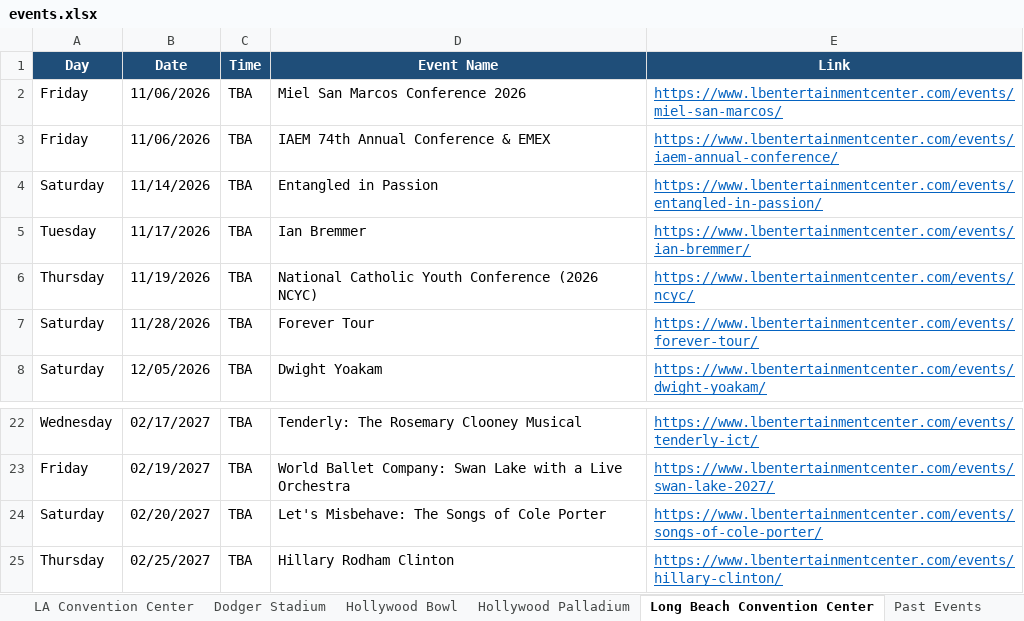
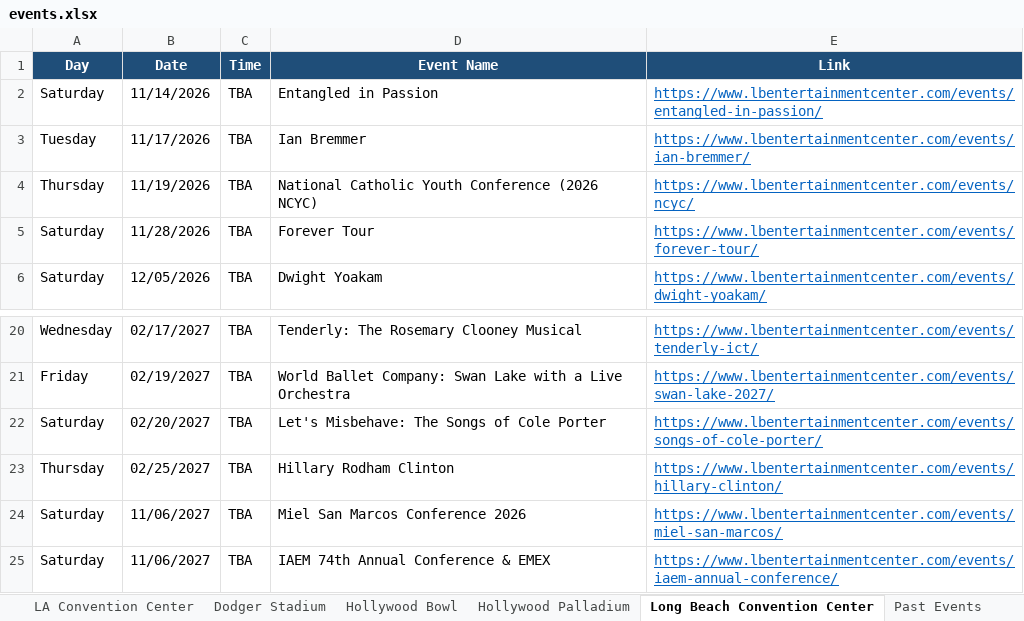
Before and after one commit to hannahlee-vzw/southern_california_events, an Excel workbook: docs/events.xlsx, sheet Long Beach Convention Center, drawn as a sheet; only a part is shown, gaps mark what is left out; values as stored, in another font and other column widths than the file's, no borders; removed rows and columns are numbered as before the commit, all else as after; the diff names each change by its address in the sheet, - before the commit and + after, or states it on an @@ line.

```diff
--- a/docs/events.xlsx (sheet Long Beach Convention Center)
+++ b/docs/events.xlsx (sheet Long Beach Convention Center)
-row 2: Friday | 11/06/2026 | TBA | Miel San Marcos Conference 2026 | https://www.lbentertainmentcenter.com/events/miel-san-marcos/
-row 3: Friday | 11/06/2026 | TBA | IAEM 74th Annual Conference & EMEX | https://www.lbentertainmentcenter.com/events/iaem-annual-conference/
+row 24: Saturday | 11/06/2027 | TBA | Miel San Marcos Conference 2026 | https://www.lbentertainmentcenter.com/events/miel-san-marcos/
+row 25: Saturday | 11/06/2027 | TBA | IAEM 74th Annual Conference & EMEX | https://www.lbentertainmentcenter.com/events/iaem-annual-conference/
```
Also changed, not shown: sheet Past Events, sheet Kia Forum, sheet Crypto.com Arena, sheet Hollywood Palladium, 3 other files.
